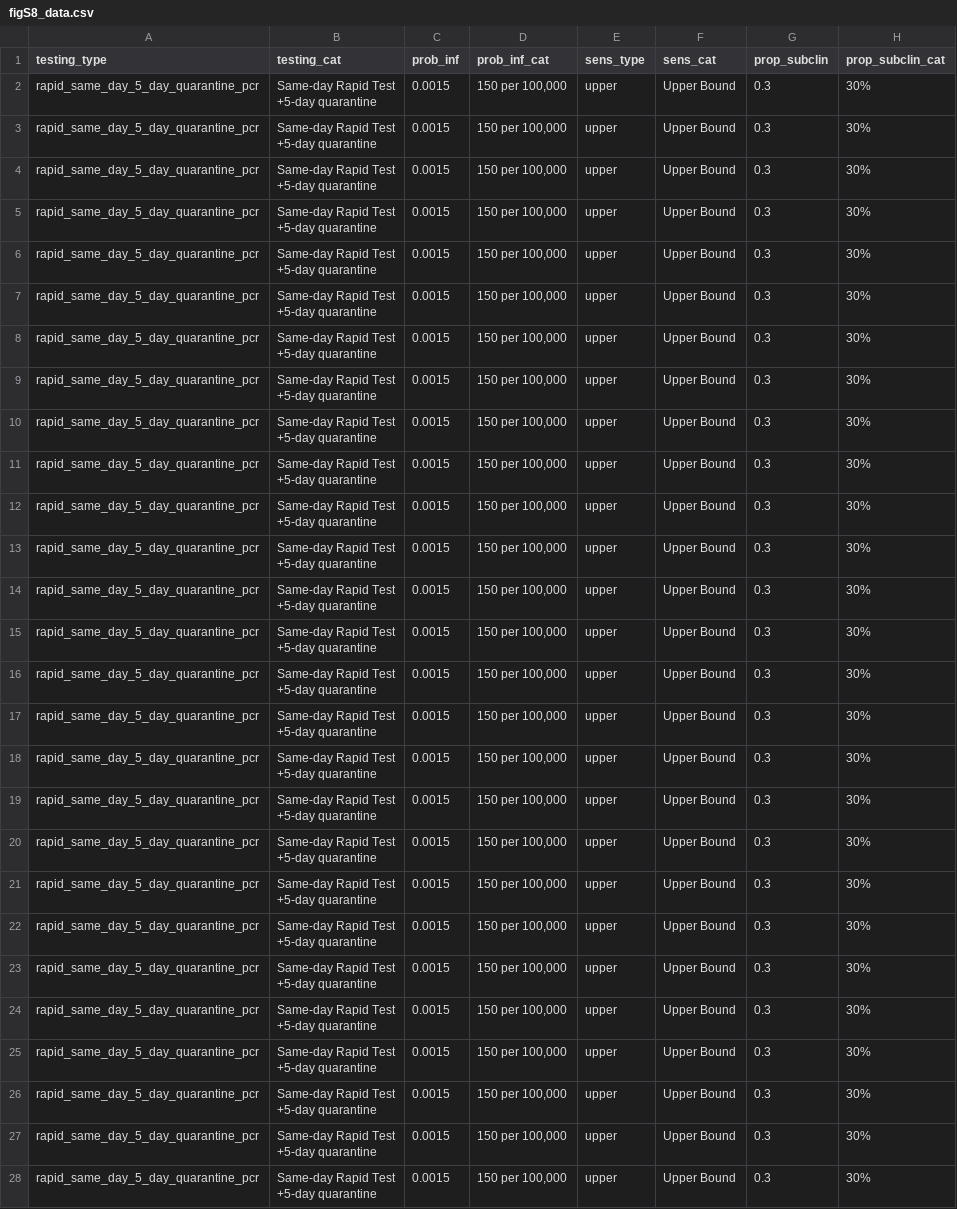
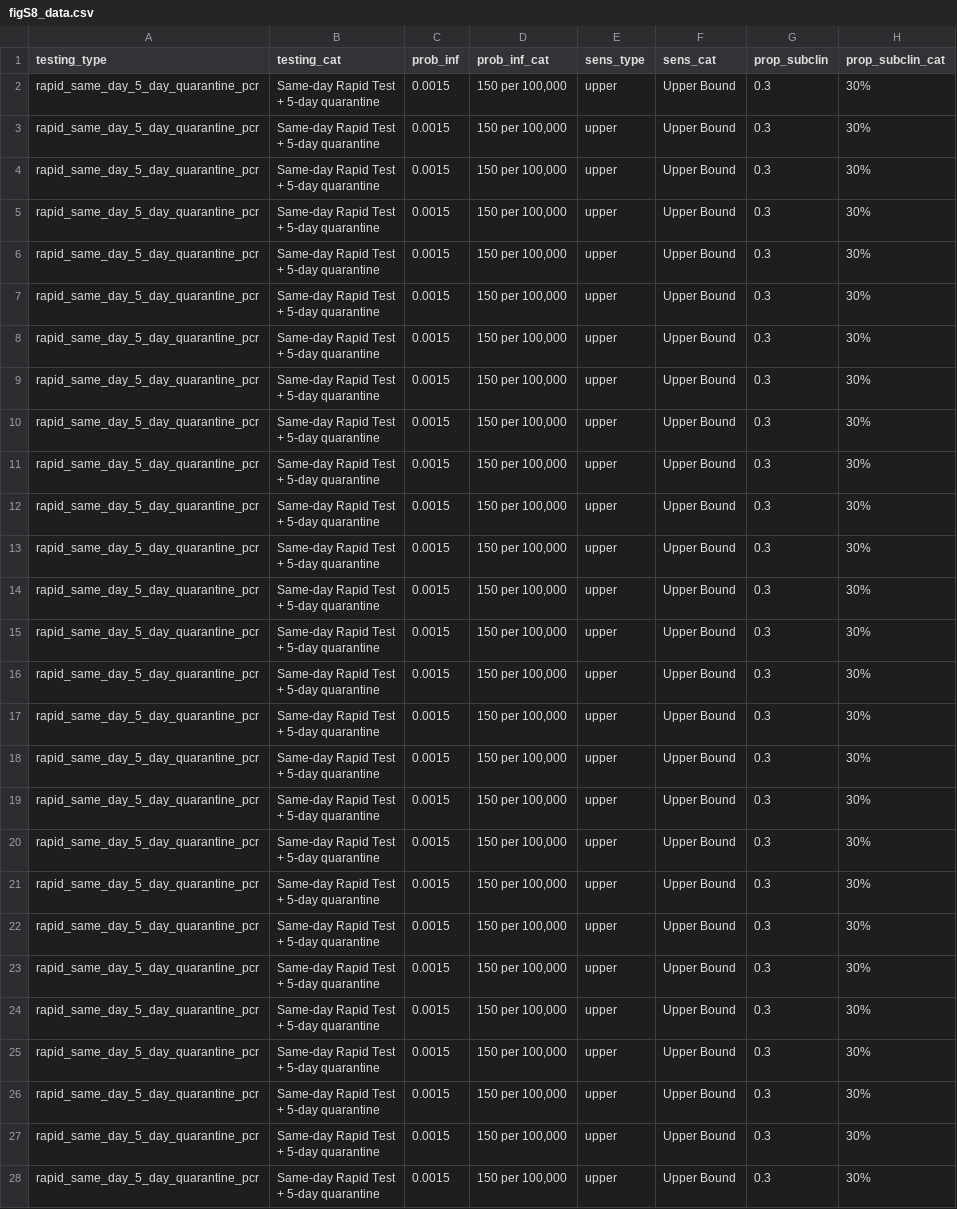
Before and after one commit to mkiang/airline_testing_strategies, a CSV file: output/figS8_data.csv, drawn as a sheet; only a part is shown; ↵ is a line break in a cell; the diff covers the shown part only; the diff names each change by its address in the sheet, - before the commit and + after, or states it on an @@ line.

```diff
--- a/output/figS8_data.csv
+++ b/output/figS8_data.csv
-B2:B28 (testing_cat): Same-day Rapid Test ↵ +5-day quarantine
+B2:B28 (testing_cat): Same-day Rapid Test ↵ + 5-day quarantine
```
Also changed, not shown: 81 edited cells elsewhere in this file, output/figS7_data.csv, 14 other files.
